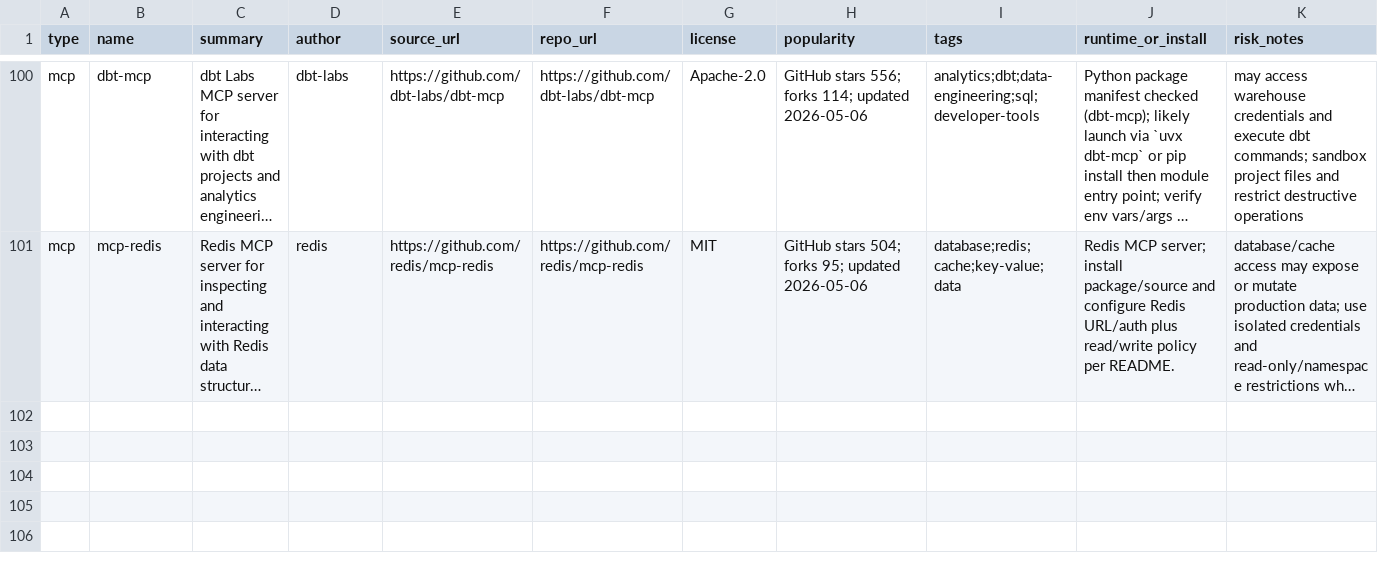
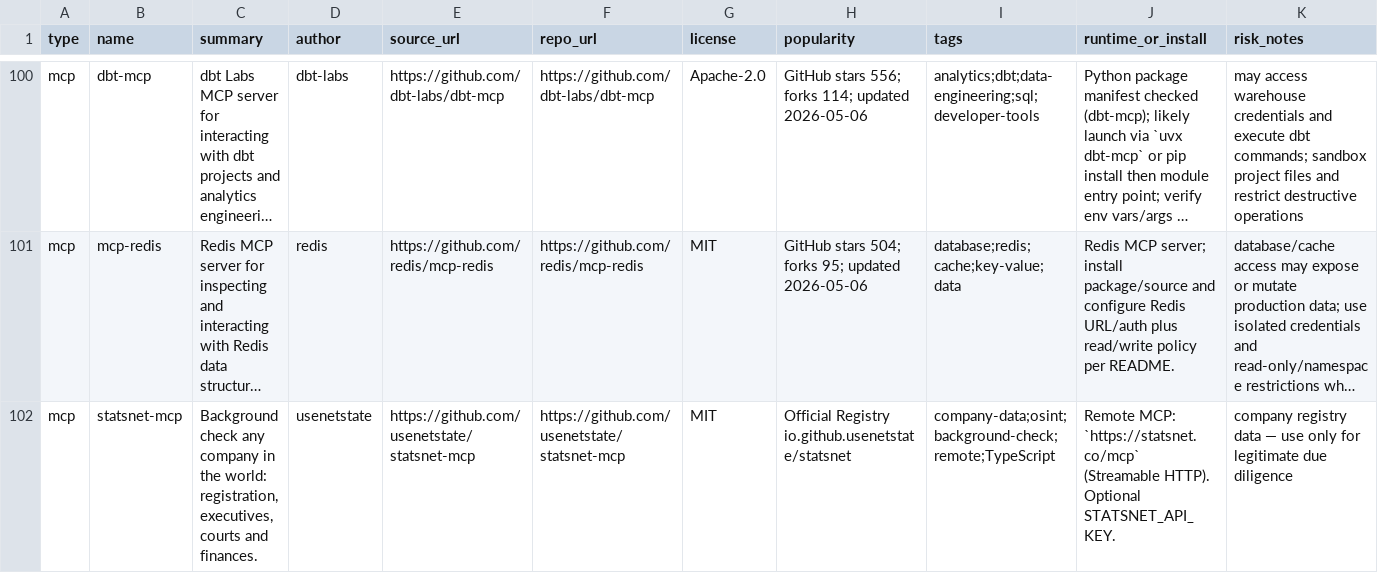
Before and after one commit to langbot-app/langbot-extension-candidates, a CSV file: data/processed/mcp_candidates.csv, drawn as a sheet; only a part is shown, gaps mark what is left out; long unchanged cells end in …; rows hold the shown columns only; the diff names each change by its address in the sheet, - before the commit and + after, or states it on an @@ line.

Commit message:
Add Statsnet MCP — world company background checks

```diff
--- a/data/processed/mcp_candidates.csv
+++ b/data/processed/mcp_candidates.csv
+row 102: mcp | statsnet-mcp | Background check any company in the world: registration, executives, courts and finances. | usenetstate | https://github.com/usenetstate/statsnet-mcp | https://github.com/usenetstate/statsnet-mcp | MIT | Official Registry io.github.usenetstate/statsnet | company-data;osint;background-check;remote;TypeScript | Remote MCP: `https://statsnet.co/mcp` (Streamable HTTP). Optional STATSNET_API_KEY. | company registry data — use only for legitimate due diligence
```
